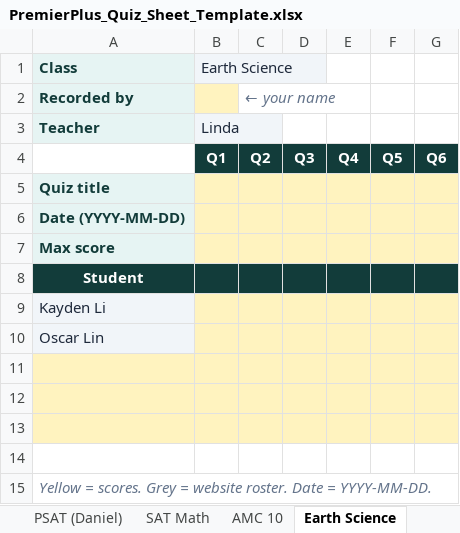
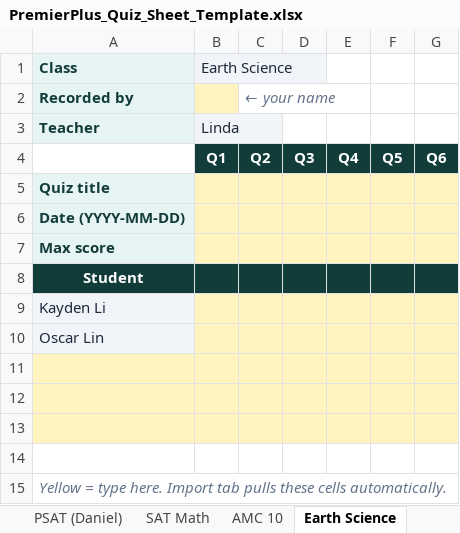
Before and after one commit to yuyanx/classroom-scheduler, an Excel workbook: templates/PremierPlus_Quiz_Sheet_Template.xlsx, sheet Earth Science, drawn as a sheet; values as stored, in another font and other column widths than the file's, no borders; the diff names each change by its address in the sheet, - before the commit and + after, or states it on an @@ line.

Commit message:
Auto-map class score tabs into Import sheet with formulas
Each student×quiz slot on Import pulls class name, quiz meta, score,
and recorded-by from the matching class tab so volunteers only fill
class sheets and Import stays export-ready.

```diff
--- a/templates/PremierPlus_Quiz_Sheet_Template.xlsx (sheet Earth Science)
+++ b/templates/PremierPlus_Quiz_Sheet_Template.xlsx (sheet Earth Science)
-A15 (Class): Yellow = scores. Grey = website roster. Date = YYYY-MM-DD.
+A15 (Class): Yellow = type here. Import tab pulls these cells automatically.
```
Also changed, not shown: sheet Import, sheet Instructions, sheet G7 Math, sheet Debate, sheet Python, sheet NYT G3-5, 18 more sheets, 2 other files.
